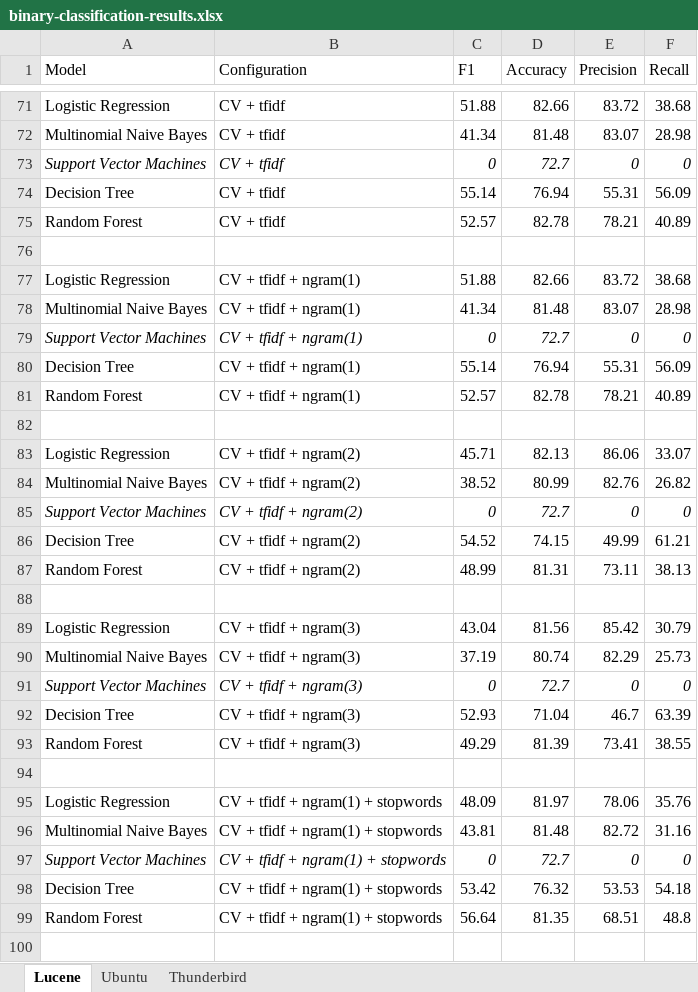
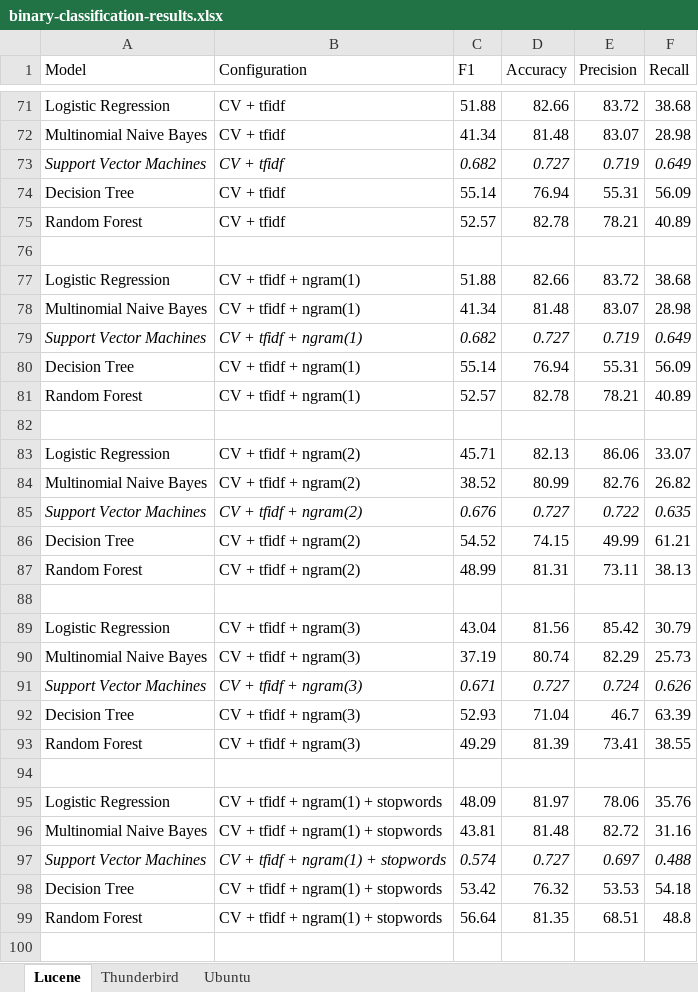
Before and after one commit to ansin218/master-thesis, an Excel workbook: thesis-binary-classification/results/binary-classification-results.xlsx, sheet Lucene, drawn as a sheet; only a part is shown, gaps mark what is left out; values as stored, in another font and other column widths than the file's, no borders; the diff covers the shown part only; the diff names each change by its address in the sheet, - before the commit and + after, or states it on an @@ line.

```diff
--- a/thesis-binary-classification/results/binary-classification-results.xlsx (sheet Lucene)
+++ b/thesis-binary-classification/results/binary-classification-results.xlsx (sheet Lucene)
@@ sheet tab order changed: Lucene | Thunderbird | Ubuntu @@
-C73 (F1): 0
+C73 (F1): 0.682
-D73 (Accuracy): 72.7
+D73 (Accuracy): 0.727
-E73 (Precision): 0
+E73 (Precision): 0.719
-F73 (Recall): 0
+F73 (Recall): 0.649
-C79 (F1): 0
+C79 (F1): 0.682
-D79 (Accuracy): 72.7
+D79 (Accuracy): 0.727
-E79 (Precision): 0
+E79 (Precision): 0.719
-F79 (Recall): 0
+F79 (Recall): 0.649
-C85 (F1): 0
+C85 (F1): 0.676
-D85 (Accuracy): 72.7
+D85 (Accuracy): 0.727
-E85 (Precision): 0
+E85 (Precision): 0.722
-F85 (Recall): 0
+F85 (Recall): 0.635
-C91 (F1): 0
+C91 (F1): 0.671
-D91 (Accuracy): 72.7
+D91 (Accuracy): 0.727
-E91 (Precision): 0
+E91 (Precision): 0.724
-F91 (Recall): 0
+F91 (Recall): 0.626
-C97 (F1): 0
+C97 (F1): 0.574
-D97 (Accuracy): 72.7
+D97 (Accuracy): 0.727
-E97 (Precision): 0
+E97 (Precision): 0.697
-F97 (Recall): 0
+F97 (Recall): 0.488
```
Also changed, not shown: 19 edited cells elsewhere in this sheet, sheet Ubuntu, sheet Thunderbird, 2 other files.
